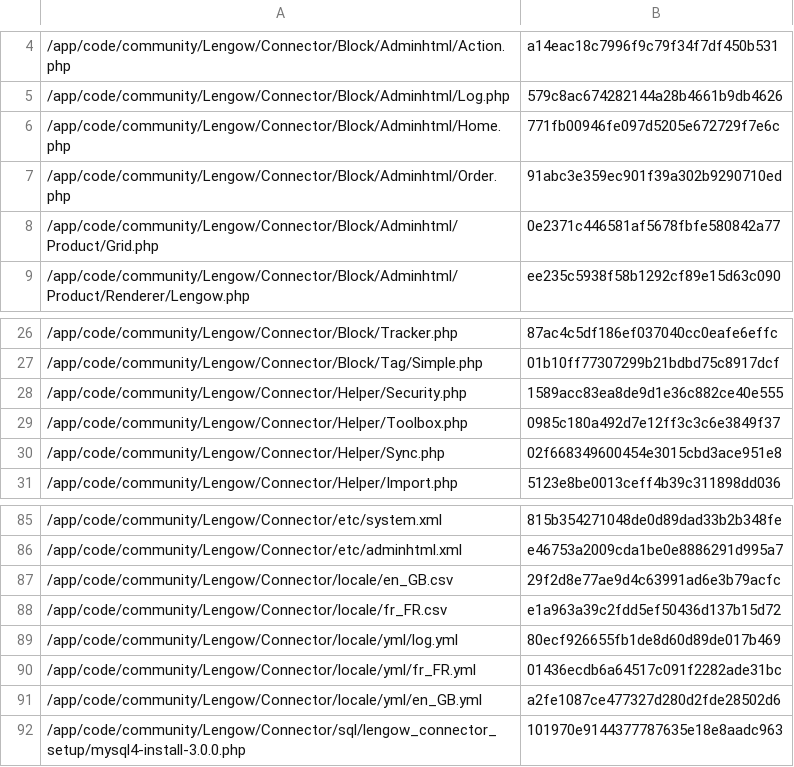
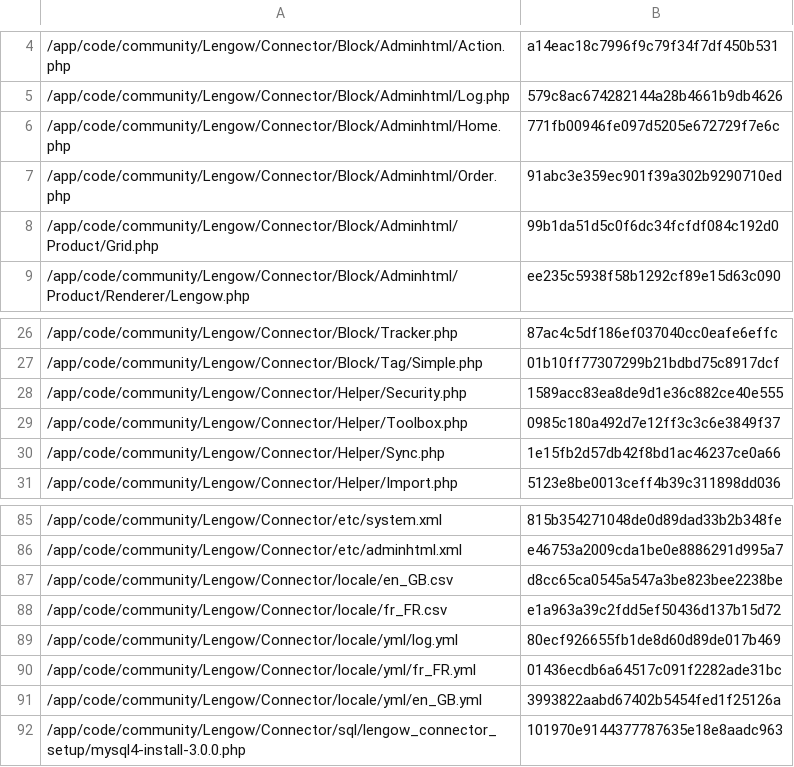
Before and after one commit to lengow/plugin-magento, a CSV file: app/code/community/Lengow/Connector/etc/checkmd5.csv, drawn as a sheet; only a part is shown, gaps mark what is left out.

```diff
--- a/app/code/community/Lengow/Connector/etc/checkmd5.csv
+++ b/app/code/community/Lengow/Connector/etc/checkmd5.csv
@@ -7,3 +7,3 @@
 /app/code/community/Lengow/Connector/Block/Adminhtml/Order.php|91abc3e359ec901f39a302b9290710ed
-/app/code/community/Lengow/Connector/Block/Adminhtml/Product/Grid.php|0e2371c446581af5678fbfe580842a77
+/app/code/community/Lengow/Connector/Block/Adminhtml/Product/Grid.php|99b1da51d5c0f6dc34fcfdf084c192d0
 /app/code/community/Lengow/Connector/Block/Adminhtml/Product/Renderer/Lengow.php|ee235c5938f58b1292cf89e15d63c090
@@ -29,3 +29,3 @@
 /app/code/community/Lengow/Connector/Helper/Toolbox.php|0985c180a492d7e12ff3c3c6e3849f37
-/app/code/community/Lengow/Connector/Helper/Sync.php|02f668349600454e3015cbd3ace951e8
+/app/code/community/Lengow/Connector/Helper/Sync.php|1e15fb2d57db42f8bd1ac46237ce0a66
 /app/code/community/Lengow/Connector/Helper/Import.php|5123e8be0013ceff4b39c311898dd036
@@ -86,3 +86,3 @@
 /app/code/community/Lengow/Connector/etc/adminhtml.xml|e46753a2009cda1be0e8886291d995a7
-/app/code/community/Lengow/Connector/locale/en_GB.csv|29f2d8e77ae9d4c63991ad6e3b79acfc
+/app/code/community/Lengow/Connector/locale/en_GB.csv|d8cc65ca0545a547a3be823bee2238be
 /app/code/community/Lengow/Connector/locale/fr_FR.csv|e1a963a39c2fdd5ef50436d137b15d72
@@ -90,3 +90,3 @@
 /app/code/community/Lengow/Connector/locale/yml/fr_FR.yml|01436ecdb6a64517c091f2282ade31bc
-/app/code/community/Lengow/Connector/locale/yml/en_GB.yml|a2fe1087ce477327d280d2fde28502d6
+/app/code/community/Lengow/Connector/locale/yml/en_GB.yml|3993822aabd67402b5454fed1f25126a
 /app/code/community/Lengow/Connector/sql/lengow_connector_setup/mysql4-install-3.0.0.php|101970e9144377787635e18e8aadc963
```
Also changed, not shown: app/code/community/Lengow/Connector/locale/en_GB.csv, 2 other files.
